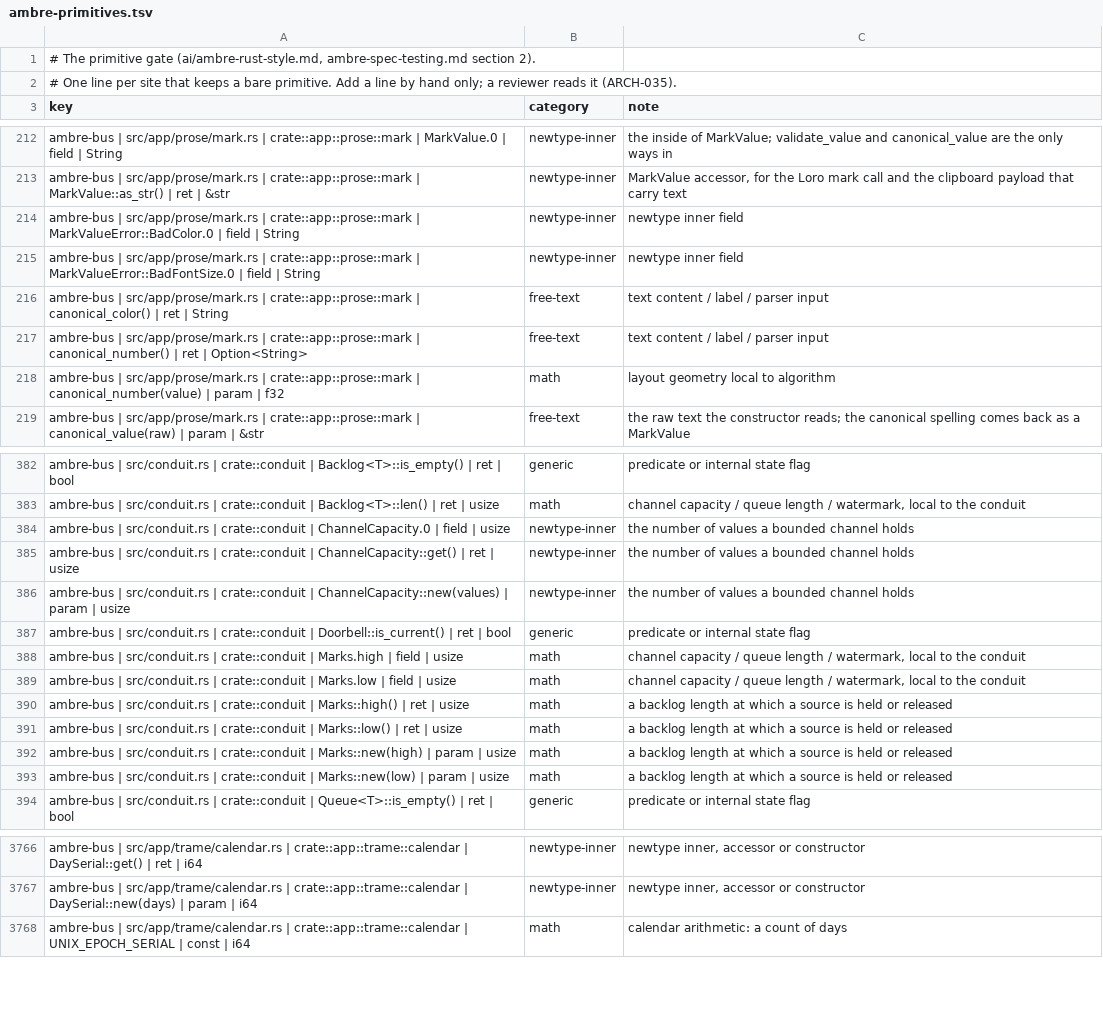
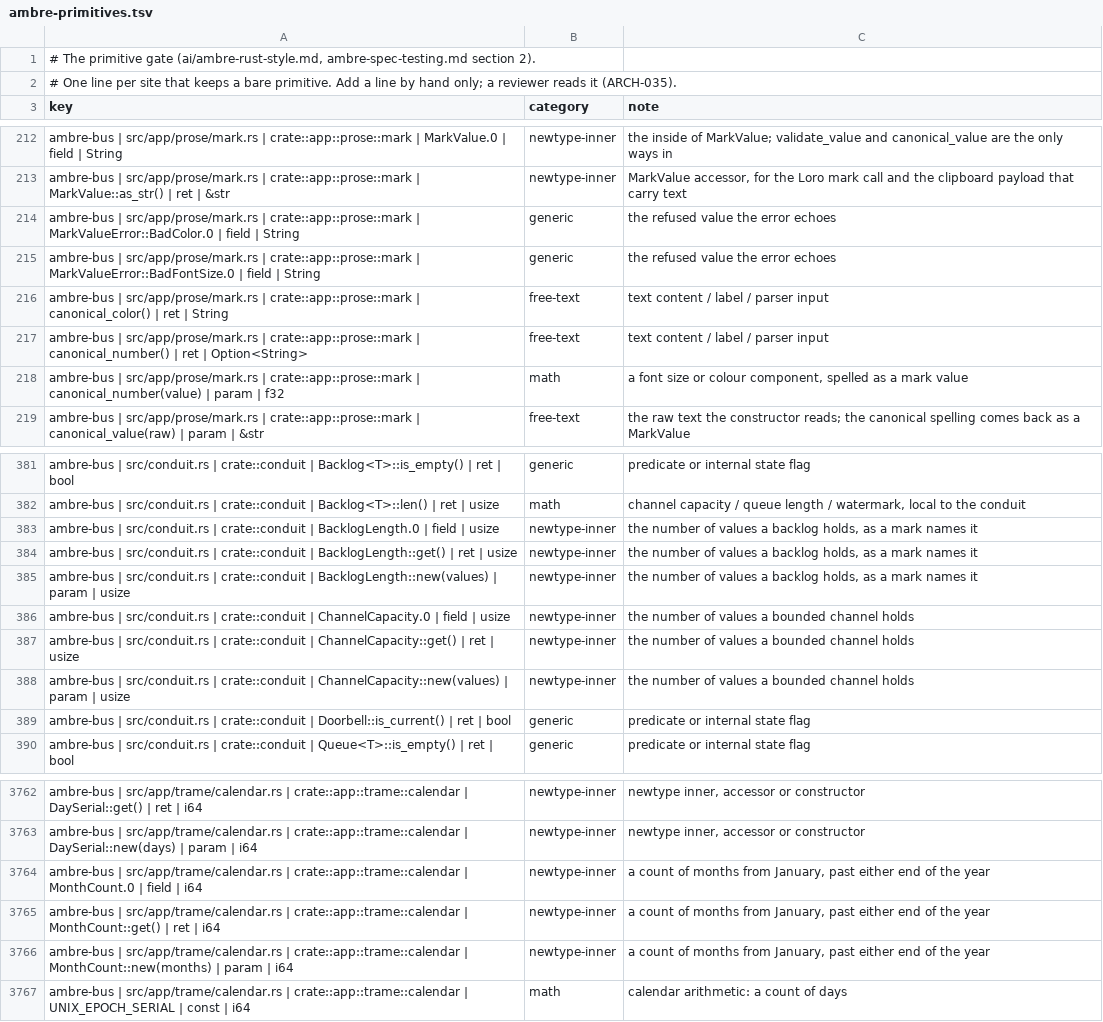
Before and after one commit to ambre-suite/ambre, a TSV file: specs/1-Foundations/ambre-primitives.tsv, drawn as a sheet; only a part is shown, gaps mark what is left out; the diff covers the shown part only.

```diff
--- a/specs/1-Foundations/ambre-primitives.tsv
+++ b/specs/1-Foundations/ambre-primitives.tsv
@@ -213,7 +213,7 @@ ambre-bus | src/app/prose/mark.rs | crate::app::prose::mark | MarkValue.0 | fiel
 ambre-bus | src/app/prose/mark.rs | crate::app::prose::mark | MarkValue::as_str() | ret | &str	newtype-inner	MarkValue accessor, for the Loro mark call and the clipboard payload that carry text
-ambre-bus | src/app/prose/mark.rs | crate::app::prose::mark | MarkValueError::BadColor.0 | field | String	newtype-inner	newtype inner field
-ambre-bus | src/app/prose/mark.rs | crate::app::prose::mark | MarkValueError::BadFontSize.0 | field | String	newtype-inner	newtype inner field
+ambre-bus | src/app/prose/mark.rs | crate::app::prose::mark | MarkValueError::BadColor.0 | field | String	generic	the refused value the error echoes
+ambre-bus | src/app/prose/mark.rs | crate::app::prose::mark | MarkValueError::BadFontSize.0 | field | String	generic	the refused value the error echoes
 ambre-bus | src/app/prose/mark.rs | crate::app::prose::mark | canonical_color() | ret | String	free-text	text content / label / parser input
 ambre-bus | src/app/prose/mark.rs | crate::app::prose::mark | canonical_number() | ret | Option<String>	free-text	text content / label / parser input
-ambre-bus | src/app/prose/mark.rs | crate::app::prose::mark | canonical_number(value) | param | f32	math	layout geometry local to algorithm
+ambre-bus | src/app/prose/mark.rs | crate::app::prose::mark | canonical_number(value) | param | f32	math	a font size or colour component, spelled as a mark value
 ambre-bus | src/app/prose/mark.rs | crate::app::prose::mark | canonical_value(raw) | param | &str	free-text	the raw text the constructor reads; the canonical spelling comes back as a MarkValue
@@ -383,2 +382,5 @@ ambre-bus | src/conduit.rs | crate::conduit | Backlog<T>::is_empty() | ret | boo
 ambre-bus | src/conduit.rs | crate::conduit | Backlog<T>::len() | ret | usize	math	channel capacity / queue length / watermark, local to the conduit
+ambre-bus | src/conduit.rs | crate::conduit | BacklogLength.0 | field | usize	newtype-inner	the number of values a backlog holds, as a mark names it
+ambre-bus | src/conduit.rs | crate::conduit | BacklogLength::get() | ret | usize	newtype-inner	the number of values a backlog holds, as a mark names it
+ambre-bus | src/conduit.rs | crate::conduit | BacklogLength::new(values) | param | usize	newtype-inner	the number of values a backlog holds, as a mark names it
 ambre-bus | src/conduit.rs | crate::conduit | ChannelCapacity.0 | field | usize	newtype-inner	the number of values a bounded channel holds
@@ -387,8 +389,2 @@ ambre-bus | src/conduit.rs | crate::conduit | ChannelCapacity::new(values) | par
 ambre-bus | src/conduit.rs | crate::conduit | Doorbell::is_current() | ret | bool	generic	predicate or internal state flag
-ambre-bus | src/conduit.rs | crate::conduit | Marks.high | field | usize	math	channel capacity / queue length / watermark, local to the conduit
-ambre-bus | src/conduit.rs | crate::conduit | Marks.low | field | usize	math	channel capacity / queue length / watermark, local to the conduit
-ambre-bus | src/conduit.rs | crate::conduit | Marks::high() | ret | usize	math	a backlog length at which a source is held or released
-ambre-bus | src/conduit.rs | crate::conduit | Marks::low() | ret | usize	math	a backlog length at which a source is held or released
-ambre-bus | src/conduit.rs | crate::conduit | Marks::new(high) | param | usize	math	a backlog length at which a source is held or released
-ambre-bus | src/conduit.rs | crate::conduit | Marks::new(low) | param | usize	math	a backlog length at which a source is held or released
 ambre-bus | src/conduit.rs | crate::conduit | Queue<T>::is_empty() | ret | bool	generic	predicate or internal state flag
@@ -3767,2 +3763,5 @@ ambre-bus | src/app/trame/calendar.rs | crate::app::trame::calendar | DaySerial:
 ambre-bus | src/app/trame/calendar.rs | crate::app::trame::calendar | DaySerial::new(days) | param | i64	newtype-inner	newtype inner, accessor or constructor
+ambre-bus | src/app/trame/calendar.rs | crate::app::trame::calendar | MonthCount.0 | field | i64	newtype-inner	a count of months from January, past either end of the year
+ambre-bus | src/app/trame/calendar.rs | crate::app::trame::calendar | MonthCount::get() | ret | i64	newtype-inner	a count of months from January, past either end of the year
+ambre-bus | src/app/trame/calendar.rs | crate::app::trame::calendar | MonthCount::new(months) | param | i64	newtype-inner	a count of months from January, past either end of the year
 ambre-bus | src/app/trame/calendar.rs | crate::app::trame::calendar | UNIX_EPOCH_SERIAL | const | i64	math	calendar arithmetic: a count of days
```
Also changed, not shown: 1 removed row and 4 edited cells elsewhere in this file, 7 other files.
